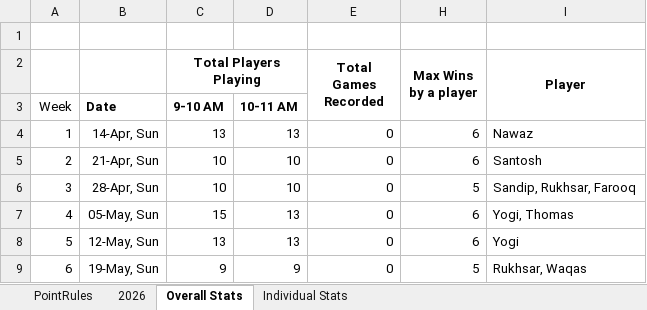
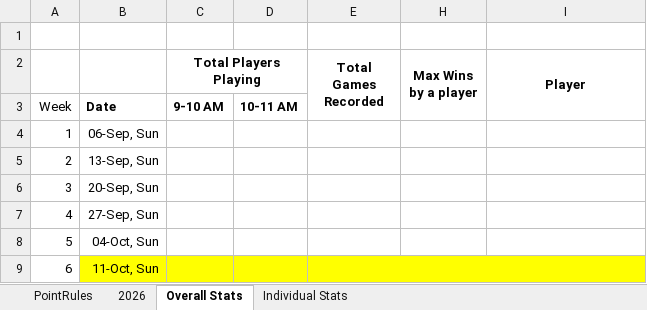
Before and after one commit to deepeshshrestha-hhb/hhb-club-app, an Excel workbook: tournaments/HHB Annual Players League - 2026.xlsm, sheet Overall Stats, drawn as a sheet; only a part is shown; values as stored, in another font and other column widths than the file's, no borders; conditional formats not drawn; the diff covers the shown part only; the diff names each change by its address in the sheet, - before the commit and + after, or states it on an @@ line.

```diff
--- a/tournaments/HHB Annual Players League - 2026.xlsm (sheet Overall Stats)
+++ b/tournaments/HHB Annual Players League - 2026.xlsm (sheet Overall Stats)
-B4: 14-Apr, Sun
+B4: 06-Sep, Sun
-C4 (Total Players Playing): 13
+C4 (Total Players Playing): (empty)
-D4: 13
+D4: (empty)
-E4:E9 (Total Games Recorded): 0
+E4:E9 (Total Games Recorded): (empty)
-H4:H5 (Max Wins by a player): 6
+H4:H5 (Max Wins by a player): (empty)
-I4 (Player): Nawaz
+I4 (Player): (empty)
-B5: 21-Apr, Sun
+B5: 13-Sep, Sun
-C5:C6 (Total Players Playing): 10
+C5:C6 (Total Players Playing): (empty)
-D5:D6: 10
+D5:D6: (empty)
-I5 (Player): Santosh
+I5 (Player): (empty)
-B6: 28-Apr, Sun
+B6: 20-Sep, Sun
-H6 (Max Wins by a player): 5
+H6 (Max Wins by a player): (empty)
-I6 (Player): Sandip, Rukhsar, Farooq
+I6 (Player): (empty)
-B7: 05-May, Sun
+B7: 27-Sep, Sun
-C7 (Total Players Playing): 15
+C7 (Total Players Playing): (empty)
-D7:D8: 13
+D7:D8: (empty)
-H7:H8 (Max Wins by a player): 6
+H7:H8 (Max Wins by a player): (empty)
-I7 (Player): Yogi, Thomas
+I7 (Player): (empty)
-B8: 12-May, Sun
+B8: 04-Oct, Sun
-C8 (Total Players Playing): 13
+C8 (Total Players Playing): (empty)
-I8 (Player): Yogi
+I8 (Player): (empty)
-B9: 19-May, Sun
+B9: 11-Oct, Sun
-B9:E9 fill: none
+B9:E9 fill: #FFFF00
-C9 (Total Players Playing): 9
+C9 (Total Players Playing): (empty)
-D9: 9
+D9: (empty)
+E9:I10 merged
-H9 (Max Wins by a player): 5
+H9 (Max Wins by a player): (empty)
-H9:I9 fill: none
+H9:I9 fill: #FFFF00
-I9 (Player): Rukhsar, Waqas
+I9 (Player): (empty)
```
Also changed, not shown: 1 added row, 1 removed row, 30 edited cells and cell formats elsewhere in this sheet, sheet Individual Stats, sheet 2026, formulas that keep their value, hidden cells, 1 other file.
